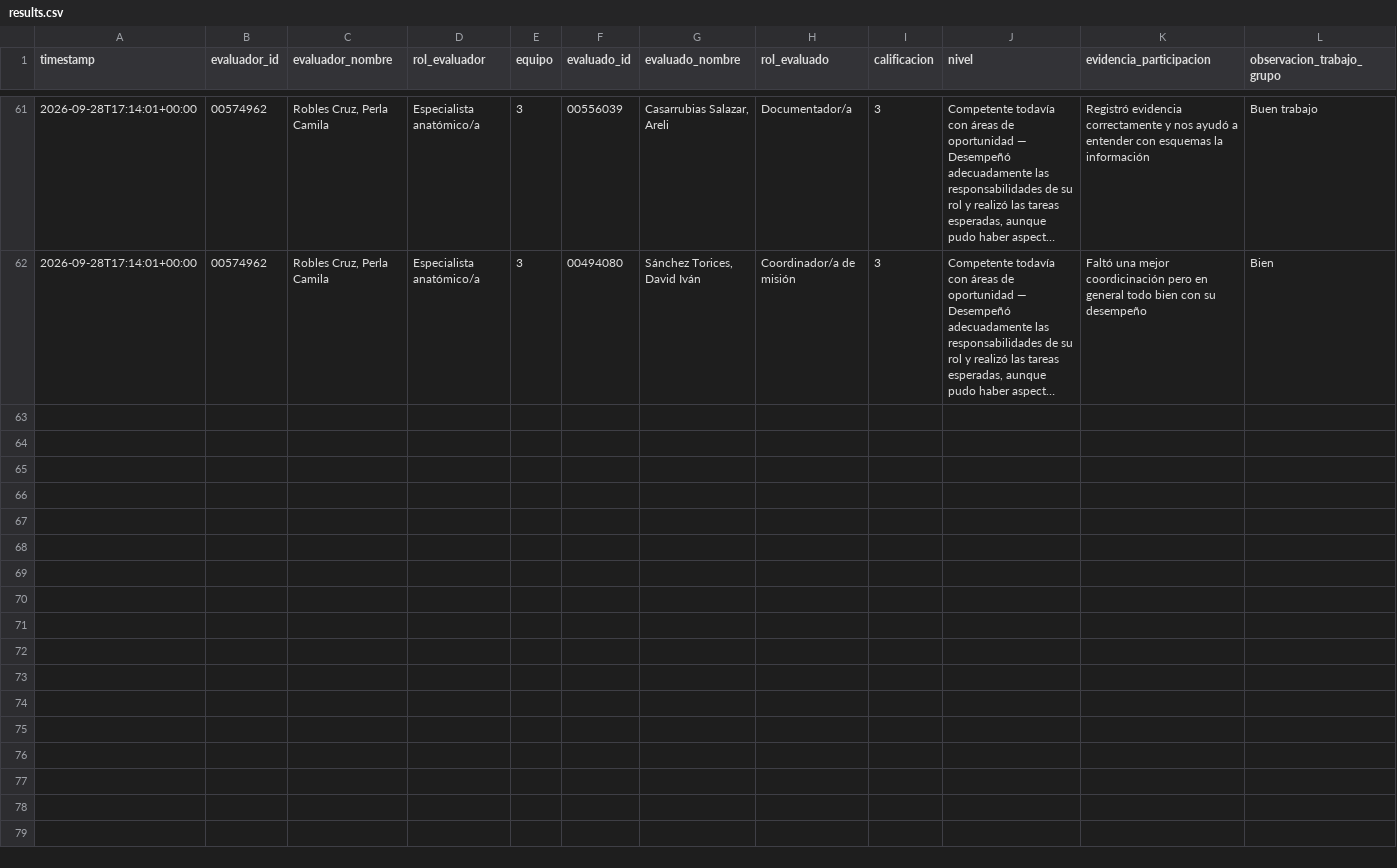
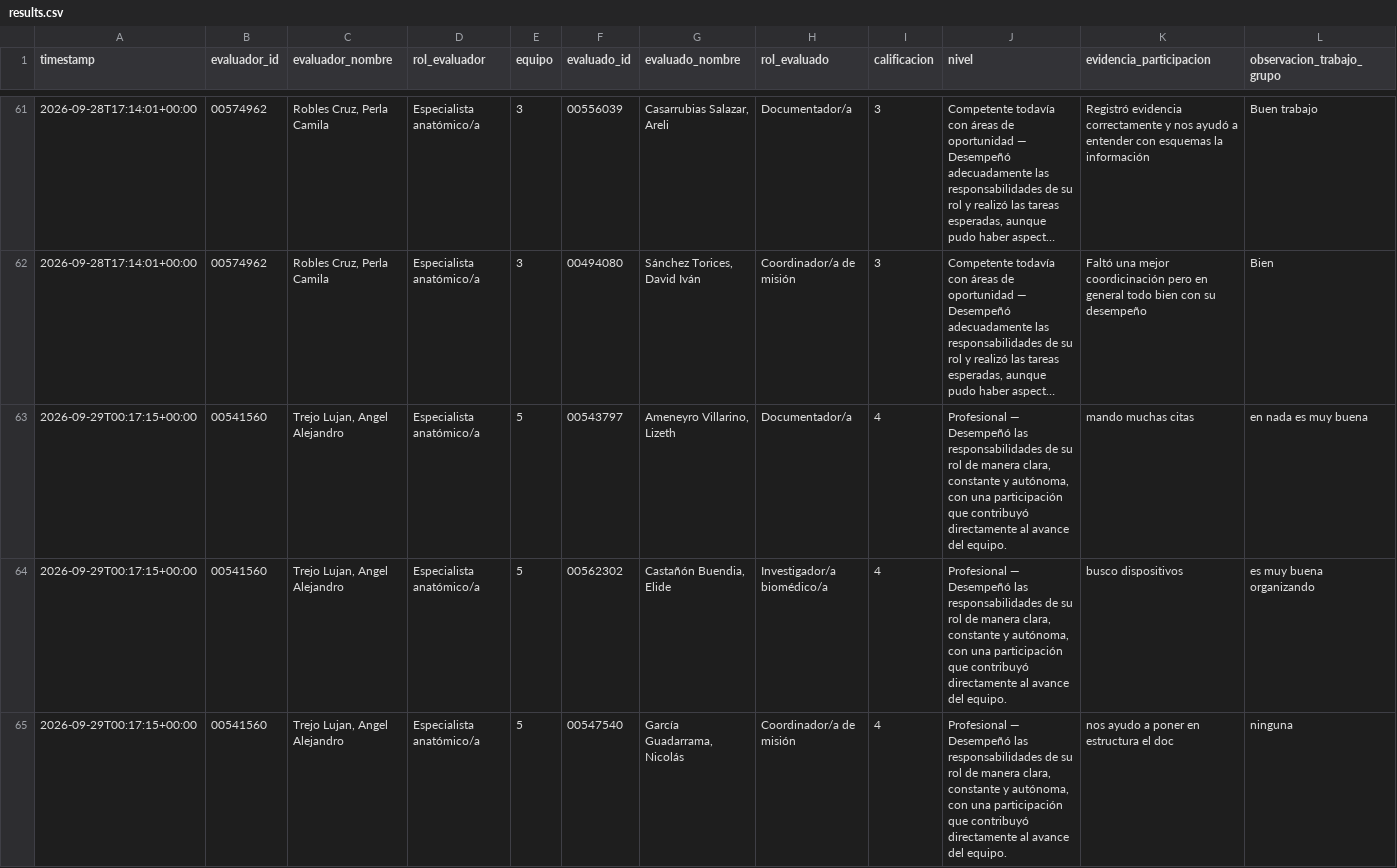
Before and after one commit to Alejandra-LozC/mision03, a CSV file: results.csv, drawn as a sheet; only a part is shown, gaps mark what is left out; long unchanged cells end in …; the diff covers the shown part only; the diff names each change by its address in the sheet, - before the commit and + after, or states it on an @@ line.

Commit message:
Actualizar results.csv de coevaluación Misión 03

```diff
--- a/results.csv
+++ b/results.csv
+row 63: 2026-09-29T00:17:15+00:00 | 00541560 | Trejo Lujan, Angel Alejandro | Especialista anatómico/a | 5 | 00543797 | Ameneyro Villarino, Lizeth | Documentador/a | 4 | Profesional — Desempeñó las responsabilidades de su rol de manera clara, constante y autónoma, con una participación que contribuyó directamente al avance del equipo. | mando muchas citas | en nada es muy buena
+row 64: 2026-09-29T00:17:15+00:00 | 00541560 | Trejo Lujan, Angel Alejandro | Especialista anatómico/a | 5 | 00562302 | Castañón Buendia, Elide | Investigador/a biomédico/a | 4 | Profesional — Desempeñó las responsabilidades de su rol de manera clara, constante y autónoma, con una participación que contribuyó directamente al avance del equipo. | busco dispositivos | es muy buena organizando
+row 65: 2026-09-29T00:17:15+00:00 | 00541560 | Trejo Lujan, Angel Alejandro | Especialista anatómico/a | 5 | 00547540 | García Guadarrama, Nicolás | Coordinador/a de misión | 4 | Profesional — Desempeñó las responsabilidades de su rol de manera clara, constante y autónoma, con una participación que contribuyó directamente al avance del equipo. | nos ayudo a poner en estructura el doc | ninguna
```
Also changed, not shown: 2 added rows elsewhere in this file.
